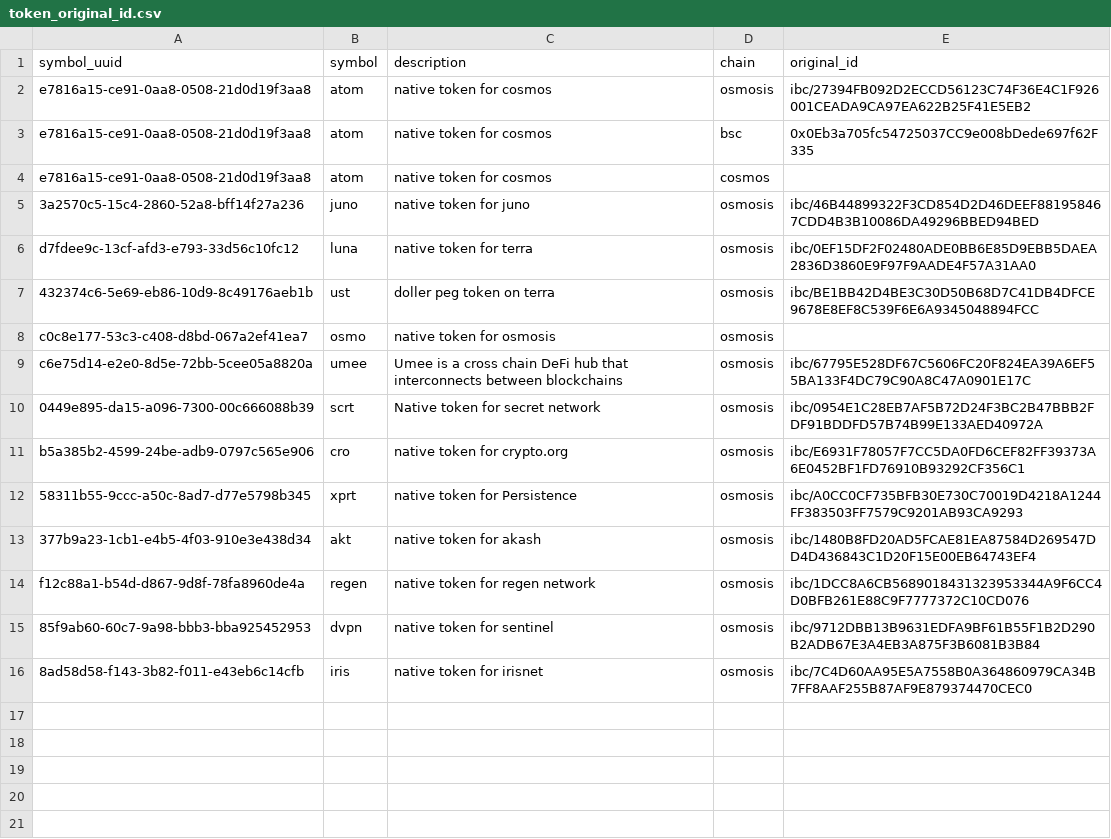
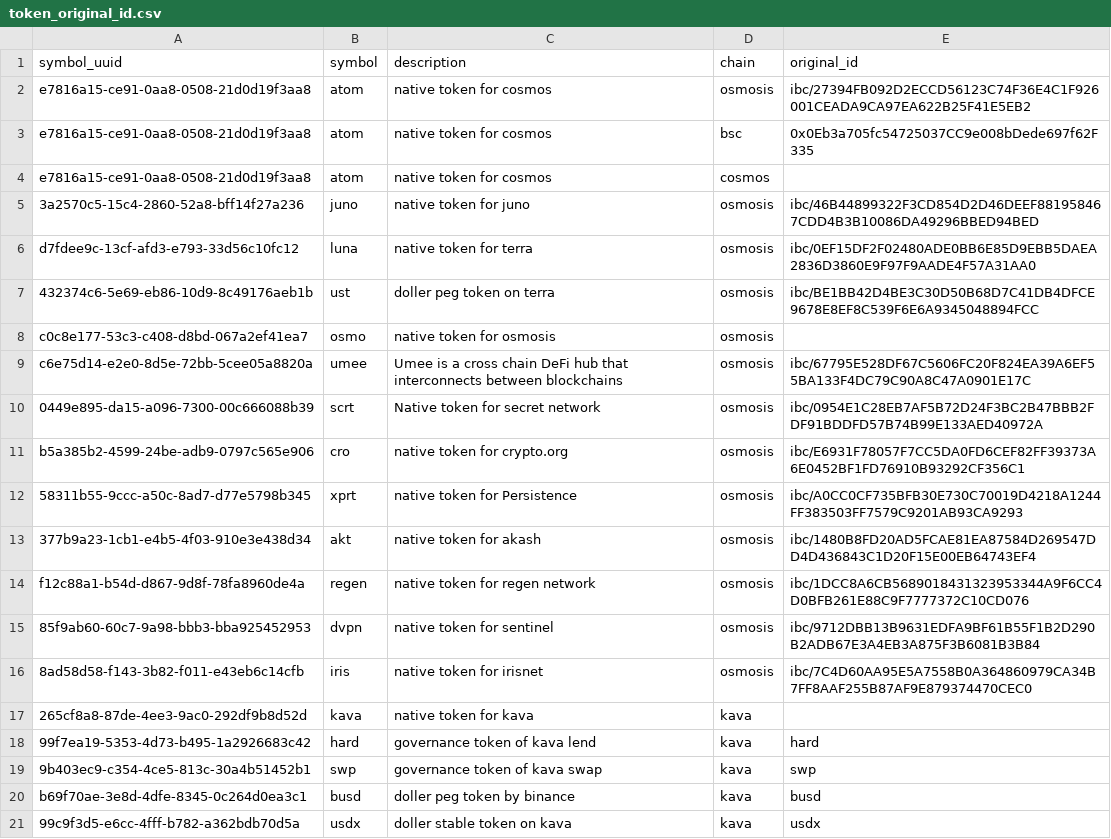
Before and after one commit to ca3-caaip/token_original_id, a CSV file: token_original_id.csv, drawn as a sheet; the diff names each change by its address in the sheet, - before the commit and + after, or states it on an @@ line.

Commit message:
add tokens on kava

```diff
--- a/token_original_id.csv
+++ b/token_original_id.csv
+row 17: 265cf8a8-87de-4ee3-9ac0-292df9b8d52d | kava | native token for kava | kava
+row 18: 99f7ea19-5353-4d73-b495-1a2926683c42 | hard | governance token of kava lend | kava | hard
+row 19: 9b403ec9-c354-4ce5-813c-30a4b51452b1 | swp | governance token of kava swap | kava | swp
+row 20: b69f70ae-3e8d-4dfe-8345-0c264d0ea3c1 | busd | doller peg token by binance | kava | busd
+row 21: 99c9f3d5-e6cc-4fff-b782-a362bdb70d5a | usdx | doller stable token on kava | kava | usdx
```
